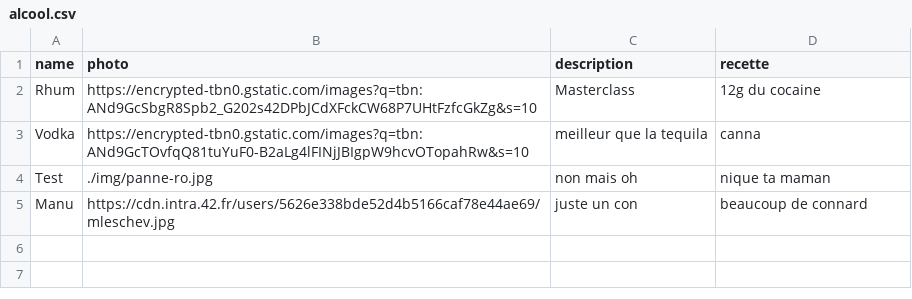
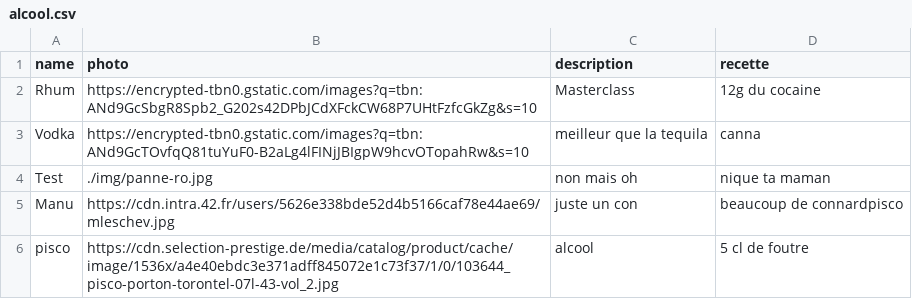
Before and after one commit to panne-ro/R-visionBar, a CSV file: src/alcool.csv, drawn as a sheet.

Commit message:
j ai rajouté pisco

```diff
--- a/src/alcool.csv
+++ b/src/alcool.csv
@@ -4,2 +4,3 @@ Vodka; https://encrypted-tbn0.gstatic.com/images?q=tbn:ANd9GcTOvfqQ81tuYuF0-B2aL
 Test; ./img/panne-ro.jpg; non mais oh; nique ta maman
-Manu; https://cdn.intra.42.fr/users/5626e338bde52d4b5166caf78e44ae69/mleschev.jpg; juste un con; beaucoup de connard
+Manu; https://cdn.intra.42.fr/users/5626e338bde52d4b5166caf78e44ae69/mleschev.jpg; juste un con; beaucoup de connardpisco
+pisco; https://cdn.selection-prestige.de/media/catalog/product/cache/image/1536x/a4e40ebdc3e371adff845072e1c73f37/1/0/103644_pisco-porton-torontel-07l-43-vol_2.jpg; alcool; 5 cl de foutre
```
